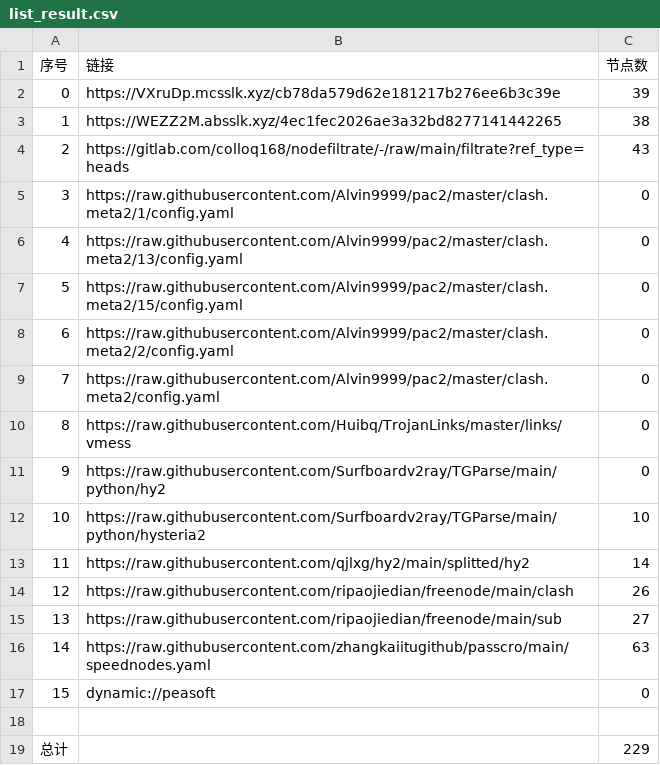
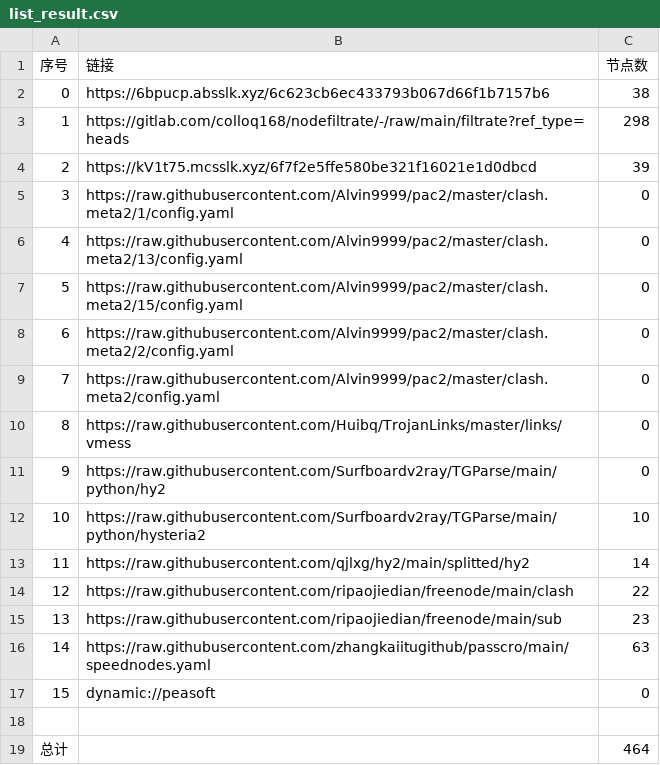
Before and after one commit to dreamMilk/AutoMergePublicNodes, a CSV file: list_result.csv, drawn as a sheet.

```diff
--- a/list_result.csv
+++ b/list_result.csv
@@ -1,5 +1,5 @@
 序号,链接,节点数
-0,https://VXruDp.mcsslk.xyz/cb78da579d62e181217b276ee6b3c39e,39
-1,https://WEZZ2M.absslk.xyz/4ec1fec2026ae3a32bd8277141442265,38
-2,https://gitlab.com/colloq168/nodefiltrate/-/raw/main/filtrate?ref_type=heads,43
+0,https://6bpucp.absslk.xyz/6c623cb6ec433793b067d66f1b7157b6,38
+1,https://gitlab.com/colloq168/nodefiltrate/-/raw/main/filtrate?ref_type=heads,298
+2,https://kV1t75.mcsslk.xyz/6f7f2e5ffe580be321f16021e1d0dbcd,39
 3,https://raw.githubusercontent.com/Alvin9999/pac2/master/clash.meta2/1/config.yaml,0
@@ -13,4 +13,4 @@
 11,https://raw.githubusercontent.com/qjlxg/hy2/main/splitted/hy2,14
-12,https://raw.githubusercontent.com/ripaojiedian/freenode/main/clash,26
-13,https://raw.githubusercontent.com/ripaojiedian/freenode/main/sub,27
+12,https://raw.githubusercontent.com/ripaojiedian/freenode/main/clash,22
+13,https://raw.githubusercontent.com/ripaojiedian/freenode/main/sub,23
 14,https://raw.githubusercontent.com/zhangkaiitugithub/passcro/main/speednodes.yaml,63
@@ -18,2 +18,2 @@
 
-总计,,229
+总计,,464
```
Also changed, not shown: 31 other files.
